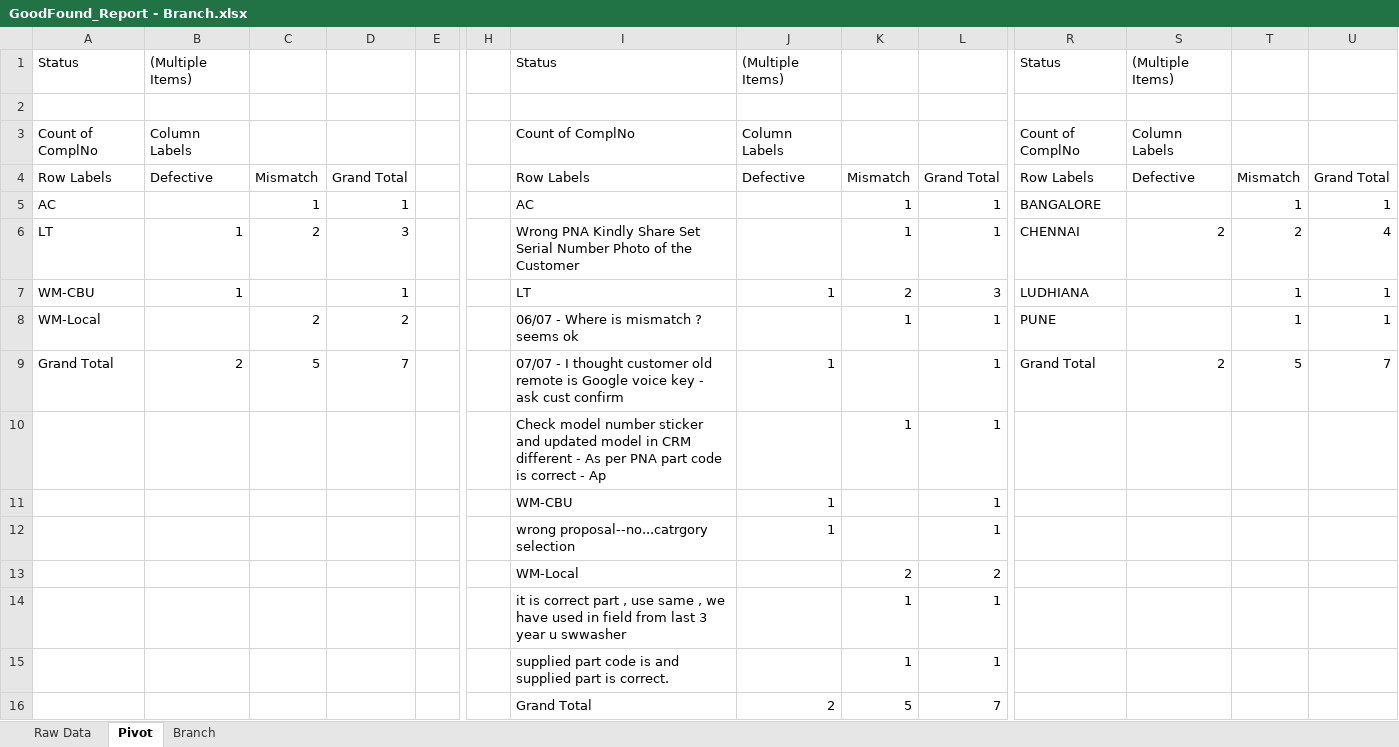
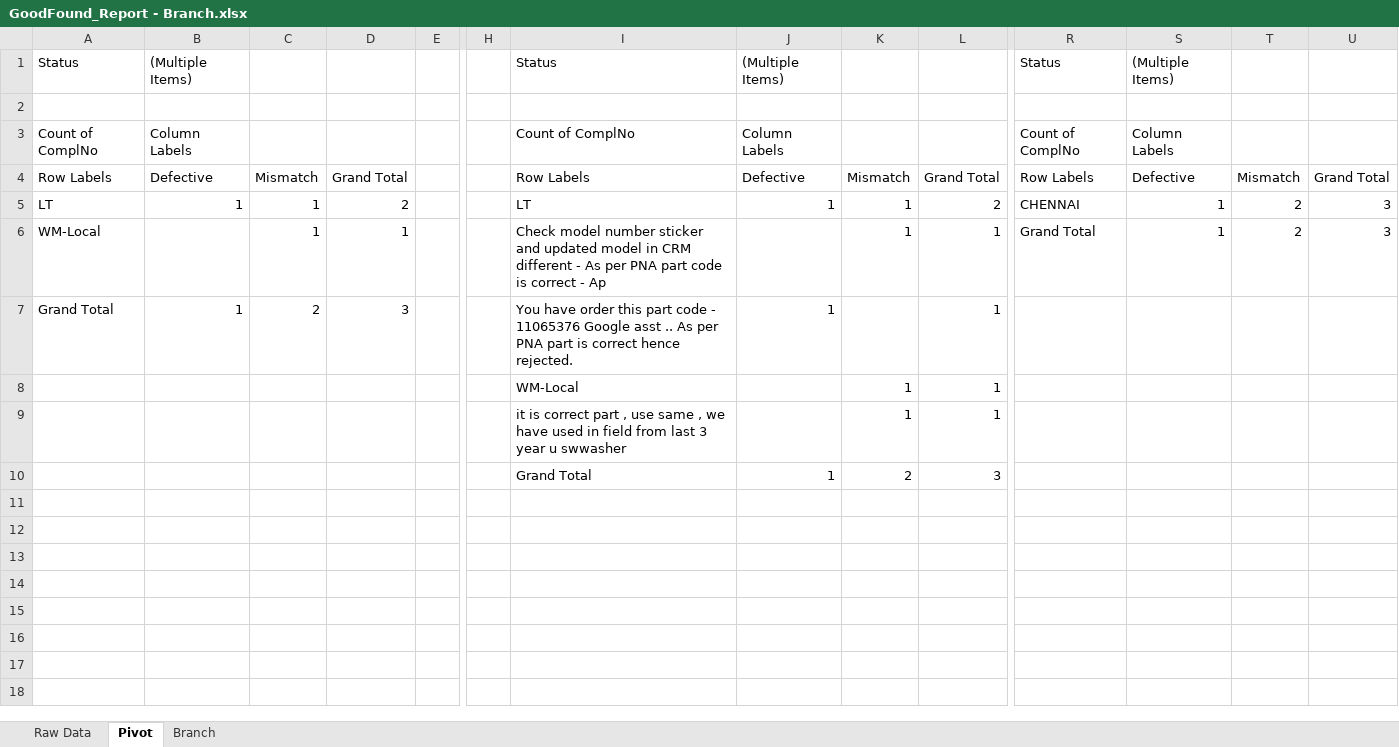
Before and after one commit to Gauravkeny/Sending-GFD-Data-on-Mail-Automation, an Excel workbook: Input/GoodFound_Report - Branch.xlsx, sheet Pivot, drawn as a sheet; only a part is shown, gaps mark what is left out; values as stored, in another font and other column widths than the file's, no borders; removed rows and columns are numbered as before the commit, all else as after; rows hold the shown columns only; the diff names each change by its address in the sheet, - before the commit and + after, or states it on an @@ line.

```diff
--- a/Input/GoodFound_Report - Branch.xlsx (sheet Pivot)
+++ b/Input/GoodFound_Report - Branch.xlsx (sheet Pivot)
-row 5: AC |  | 1 | 1 |  |  | AC |  | 1 | 1 | BANGALORE |  | 1 | 1
-C5: 2
+C5: 1
-D5: 3
+D5: 2
-I5: Wrong PNA Kindly Share Set Serial Number Photo of the Customer
+I5: LT
-J5: (empty)
+J5: 1
-L5: 1
+L5: 2
-S5: 2
+S5: 1
-U5: 4
+U5: 3
-row 7: WM-CBU | 1 |  | 1 |  |  | LT | 1 | 2 | 3 | LUDHIANA |  | 1 | 1
-C6: 2
+C6: 1
-D6: 2
+D6: 1
-I6: 06/07 - Where is mismatch ? seems ok
+I6: Check model number sticker and updated model in CRM different - As per PNA part code is correct - Ap
-R6: PUNE
+R6: Grand Total
-S6: (empty)
+S6: 1
-T6: 1
+T6: 2
-U6: 1
+U6: 3
-B7: 2
+B7: 1
-C7: 5
+C7: 2
-D7: 7
+D7: 3
-I7: 07/07 - I thought customer old remote is Google voice key - ask cust confirm
+I7: You have order this part code - 11065376 Google asst .. As per PNA part is correct hence rejected.
-R7: Grand Total
+R7: (empty)
-S7: 2
+S7: (empty)
-T7: 5
+T7: (empty)
-U7: 7
+U7: (empty)
-I8: Check model number sticker and updated model in CRM different - As per PNA part code is correct - Ap
+I8: WM-Local
-row 11:  |  |  |  |  |  | WM-CBU | 1 |  | 1
-row 12:  |  |  |  |  |  | wrong proposal--no...catrgory selection | 1 |  | 1
-row 13:  |  |  |  |  |  | WM-Local |  | 2 | 2
-row 15:  |  |  |  |  |  | supplied part code is and supplied part is correct. |  | 1 | 1
-row 16:  |  |  |  |  |  | Grand Total | 2 | 5 | 7
+row 10:  |  |  |  |  |  | Grand Total | 1 | 2 | 3
```
Also changed, not shown: sheet Raw Data, sheet Branch, Config.xlsx, Input/GoodFound_Report - CPC Data.xlsx, 5 other files.
